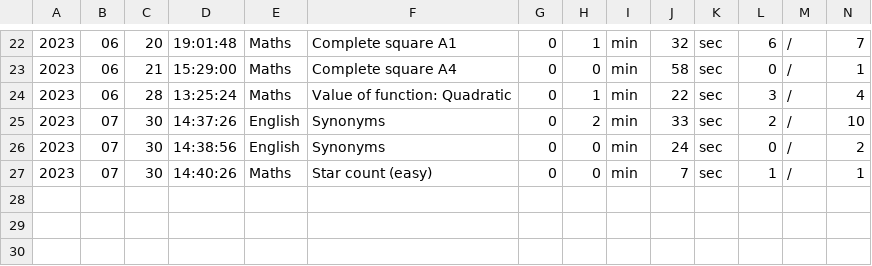
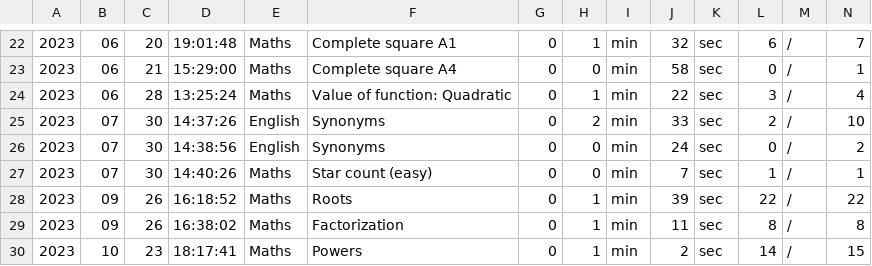
Before and after one commit to Ansebi/Training, a CSV file: data_Anton.csv, drawn as a sheet; only a part is shown, gaps mark what is left out; rows hold the shown columns only; the diff names each change by its address in the sheet, - before the commit and + after, or states it on an @@ line.

```diff
--- a/data_Anton.csv
+++ b/data_Anton.csv
+row 28: 2023 | 09 | 26 | 16:18:52 | Maths | Roots | 0 | 1 | min | 39 | sec | 22 | / | 22
+row 29: 2023 | 09 | 26 | 16:38:02 | Maths | Factorization | 0 | 1 | min | 11 | sec | 8 | / | 8
+row 30: 2023 | 10 | 23 | 18:17:41 | Maths | Powers | 0 | 1 | min | 2 | sec | 14 | / | 15
```
Also changed, not shown: data_Miron.csv, 8 other files.
